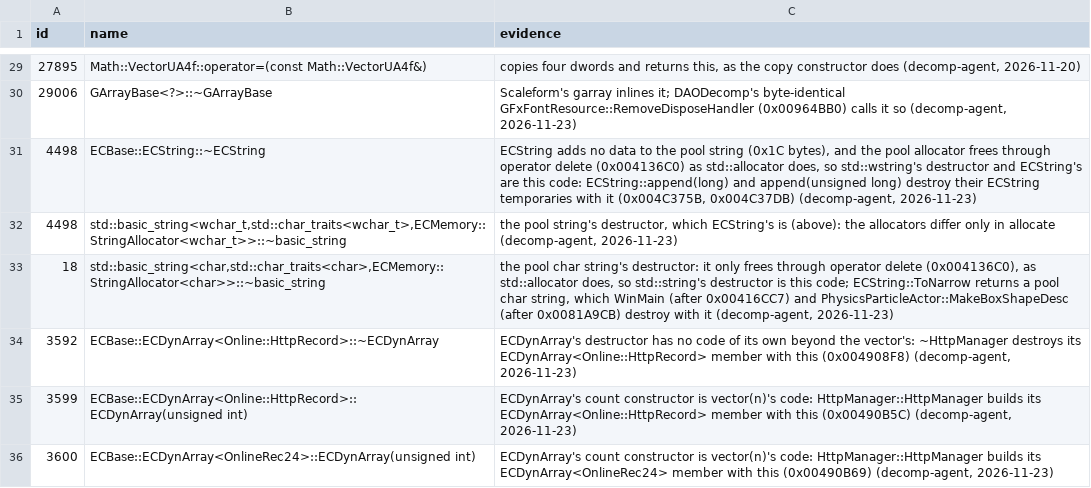
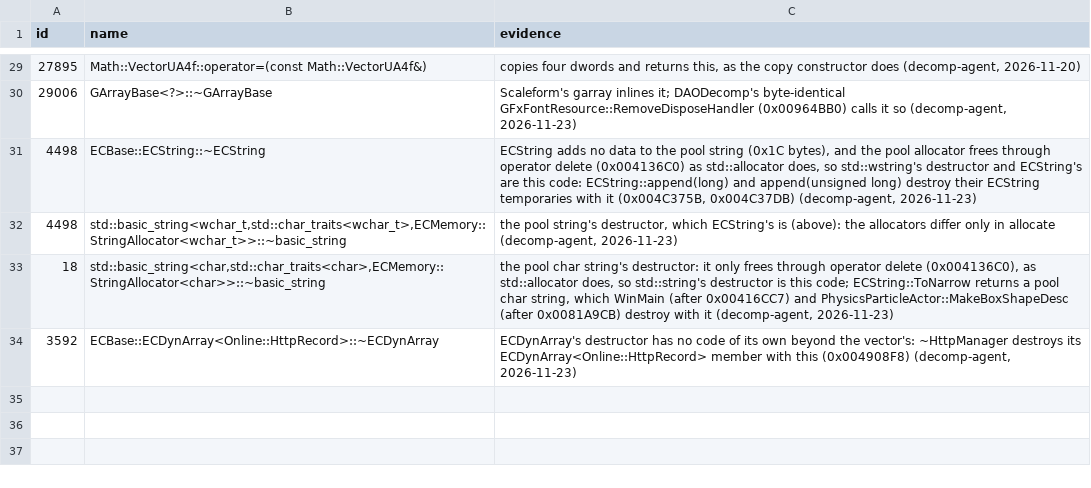
Before and after one commit to Whocares66-Dev/DAOAddressLibrary, a CSV file: data/folds.csv, drawn as a sheet; only a part is shown, gaps mark what is left out; the diff names each change by its address in the sheet, - before the commit and + after, or states it on an @@ line.

```diff
--- a/data/folds.csv
+++ b/data/folds.csv
-row 35: 3599 | ECBase::ECDynArray<Online::HttpRecord>::ECDynArray(unsigned int) | ECDynArray's count constructor is vector(n)'s code: HttpManager::HttpManager builds its ECDynArray<Online::HttpRecord> member with this (0x00490B5C) (decomp-agent, 2026-11-23)
-row 36: 3600 | ECBase::ECDynArray<OnlineRec24>::ECDynArray(unsigned int) | ECDynArray's count constructor is vector(n)'s code: HttpManager::HttpManager builds its ECDynArray<OnlineRec24> member with this (0x00490B69) (decomp-agent, 2026-11-23)
```
Also changed, not shown: 2 other files.
